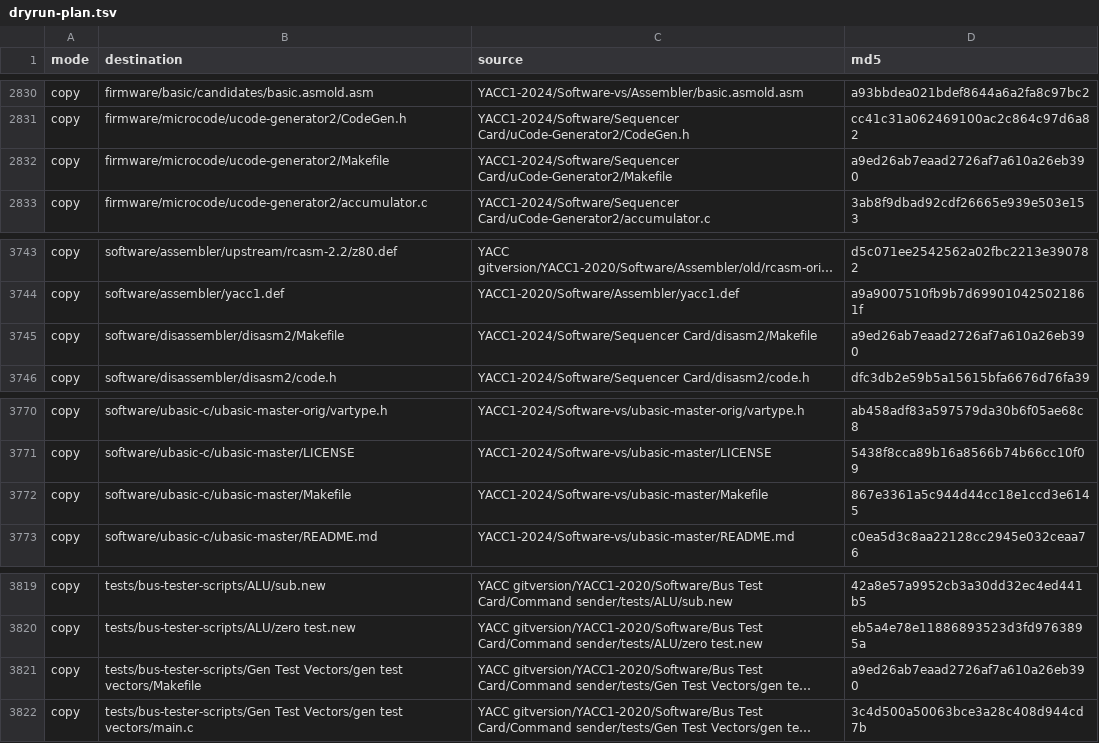
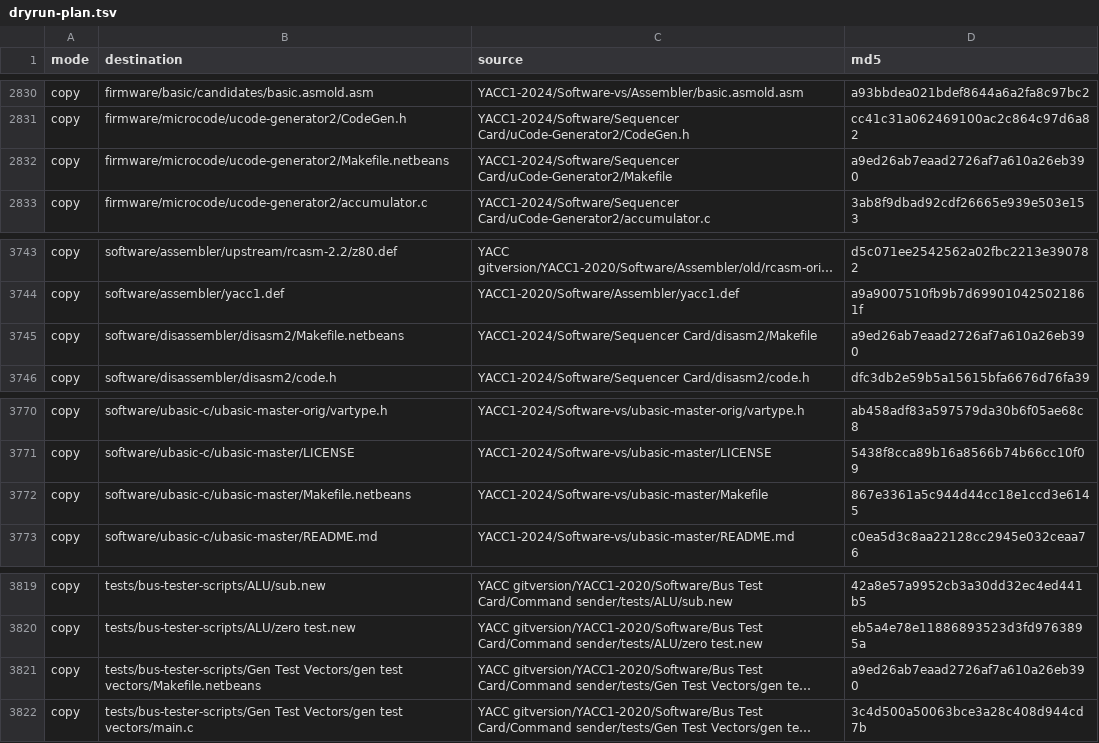
Before and after one commit to ksr/YACC1-D, a TSV file: migration/dryrun-plan.tsv, drawn as a sheet; only a part is shown, gaps mark what is left out; long unchanged cells end in …; the diff names each change by its address in the sheet, - before the commit and + after, or states it on an @@ line.

```diff
--- a/migration/dryrun-plan.tsv
+++ b/migration/dryrun-plan.tsv
-B2832 (destination): firmware/microcode/ucode-generator2/Makefile
+B2832 (destination): firmware/microcode/ucode-generator2/Makefile.netbeans
-B3745 (destination): software/disassembler/disasm2/Makefile
+B3745 (destination): software/disassembler/disasm2/Makefile.netbeans
-B3772 (destination): software/ubasic-c/ubasic-master/Makefile
+B3772 (destination): software/ubasic-c/ubasic-master/Makefile.netbeans
-B3821 (destination): …Vectors/gen test vectors/Makefile
+B3821 (destination): …Vectors/gen test vectors/Makefile.netbeans
```
Also changed, not shown: migration/dedup-dropped.tsv, 26 other files.
